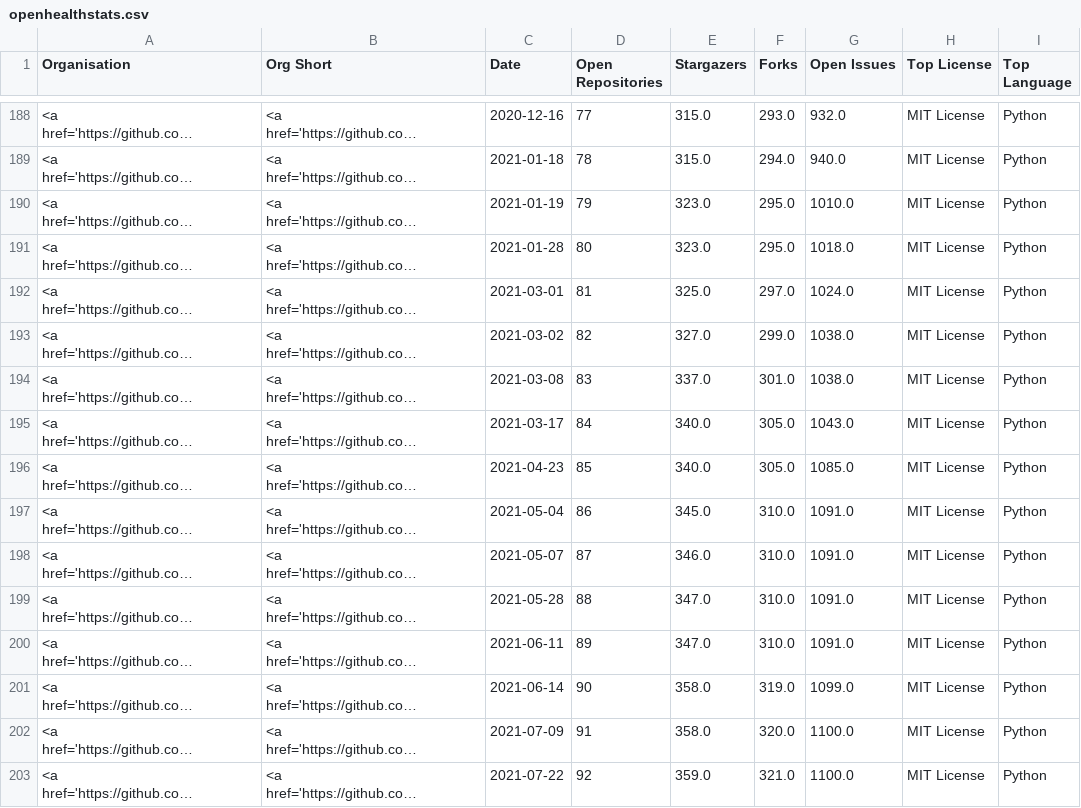
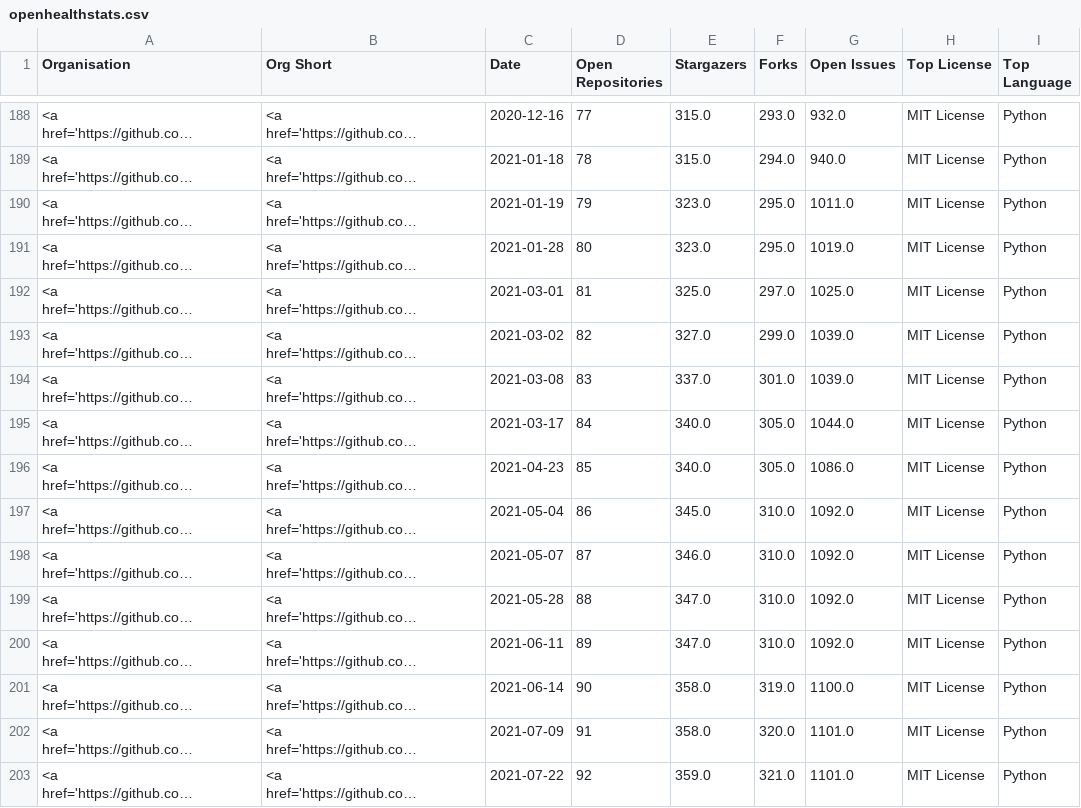
Before and after one commit to nhsengland/open-health-statistics, a CSV file: assets/data/openhealthstats.csv, drawn as a sheet; only a part is shown, gaps mark what is left out; long unchanged cells end in …; the diff covers the shown part only; the diff names each change by its address in the sheet, - before the commit and + after, or states it on an @@ line.

```diff
--- a/assets/data/openhealthstats.csv
+++ b/assets/data/openhealthstats.csv
-G190 (Open Issues): 1010.0
+G190 (Open Issues): 1011.0
-G191 (Open Issues): 1018.0
+G191 (Open Issues): 1019.0
-G192 (Open Issues): 1024.0
+G192 (Open Issues): 1025.0
-G193:G194 (Open Issues): 1038.0
+G193:G194 (Open Issues): 1039.0
-G195 (Open Issues): 1043.0
+G195 (Open Issues): 1044.0
-G196 (Open Issues): 1085.0
+G196 (Open Issues): 1086.0
-G197:G200 (Open Issues): 1091.0
+G197:G200 (Open Issues): 1092.0
-G201 (Open Issues): 1099.0
+G201 (Open Issues): 1100.0
-G202:G203 (Open Issues): 1100.0
+G202:G203 (Open Issues): 1101.0
```
Also changed, not shown: 162 edited cells elsewhere in this file, 3 other files.
